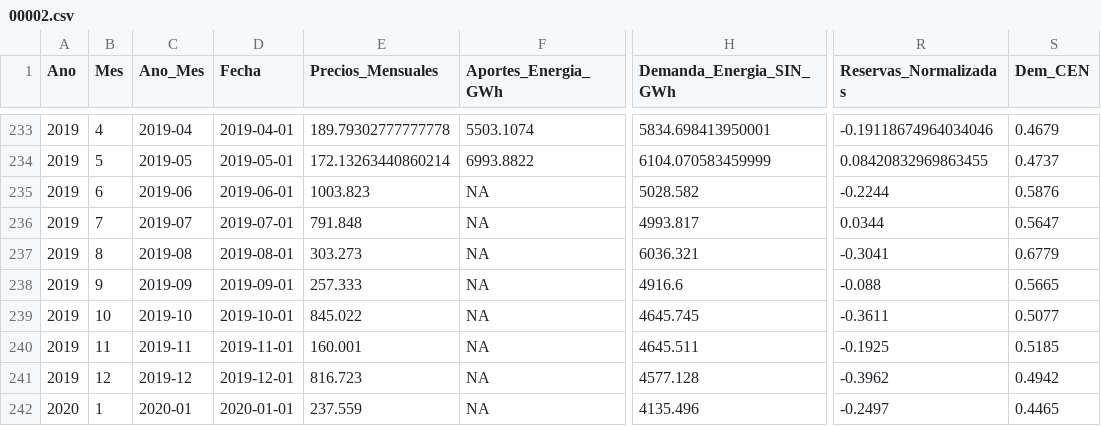
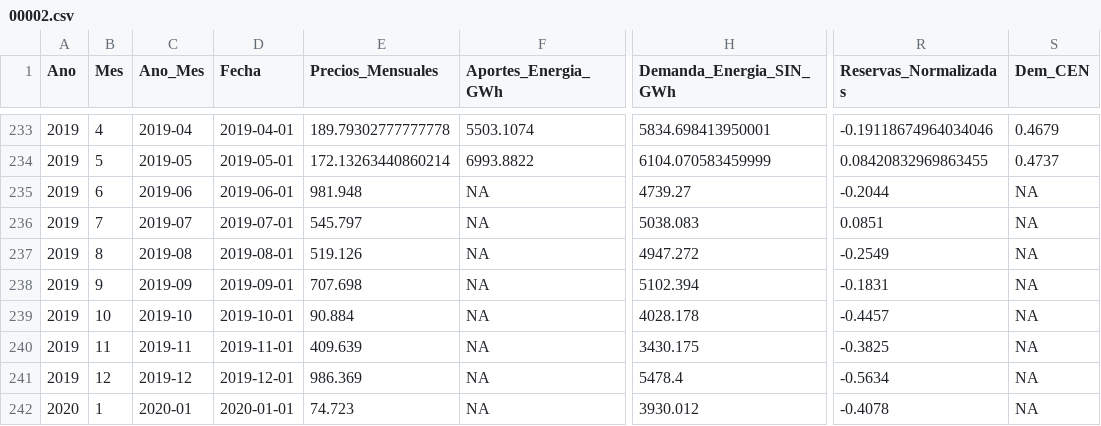
Before and after one commit to camilogavo/modelos_Bolsa, a CSV file: Resultados/00002.csv, drawn as a sheet; only a part is shown, gaps mark what is left out; the diff covers the shown part only; the diff names each change by its address in the sheet, - before the commit and + after, or states it on an @@ line.

Commit message:
Reservas_ok
Reservas finalizado

```diff
--- a/Resultados/00002.csv
+++ b/Resultados/00002.csv
-E235 (Precios_Mensuales): 1003.823
+E235 (Precios_Mensuales): 981.948
-H235 (Demanda_Energia_SIN_GWh): 5028.582
+H235 (Demanda_Energia_SIN_GWh): 4739.27
-R235 (Reservas_Normalizadas): -0.2244
+R235 (Reservas_Normalizadas): -0.2044
-S235 (Dem_CEN): 0.5876
+S235 (Dem_CEN): NA
-E236 (Precios_Mensuales): 791.848
+E236 (Precios_Mensuales): 545.797
-H236 (Demanda_Energia_SIN_GWh): 4993.817
+H236 (Demanda_Energia_SIN_GWh): 5038.083
-R236 (Reservas_Normalizadas): 0.0344
+R236 (Reservas_Normalizadas): 0.0851
-S236 (Dem_CEN): 0.5647
+S236 (Dem_CEN): NA
-E237 (Precios_Mensuales): 303.273
+E237 (Precios_Mensuales): 519.126
-H237 (Demanda_Energia_SIN_GWh): 6036.321
+H237 (Demanda_Energia_SIN_GWh): 4947.272
-R237 (Reservas_Normalizadas): -0.3041
+R237 (Reservas_Normalizadas): -0.2549
-S237 (Dem_CEN): 0.6779
+S237 (Dem_CEN): NA
-E238 (Precios_Mensuales): 257.333
+E238 (Precios_Mensuales): 707.698
-H238 (Demanda_Energia_SIN_GWh): 4916.6
+H238 (Demanda_Energia_SIN_GWh): 5102.394
-R238 (Reservas_Normalizadas): -0.088
+R238 (Reservas_Normalizadas): -0.1831
-S238 (Dem_CEN): 0.5665
+S238 (Dem_CEN): NA
-E239 (Precios_Mensuales): 845.022
+E239 (Precios_Mensuales): 90.884
-H239 (Demanda_Energia_SIN_GWh): 4645.745
+H239 (Demanda_Energia_SIN_GWh): 4028.178
-R239 (Reservas_Normalizadas): -0.3611
+R239 (Reservas_Normalizadas): -0.4457
-S239 (Dem_CEN): 0.5077
+S239 (Dem_CEN): NA
-E240 (Precios_Mensuales): 160.001
+E240 (Precios_Mensuales): 409.639
-H240 (Demanda_Energia_SIN_GWh): 4645.511
+H240 (Demanda_Energia_SIN_GWh): 3430.175
-R240 (Reservas_Normalizadas): -0.1925
+R240 (Reservas_Normalizadas): -0.3825
-S240 (Dem_CEN): 0.5185
+S240 (Dem_CEN): NA
-E241 (Precios_Mensuales): 816.723
+E241 (Precios_Mensuales): 986.369
-H241 (Demanda_Energia_SIN_GWh): 4577.128
+H241 (Demanda_Energia_SIN_GWh): 5478.4
-R241 (Reservas_Normalizadas): -0.3962
+R241 (Reservas_Normalizadas): -0.5634
-S241 (Dem_CEN): 0.4942
+S241 (Dem_CEN): NA
-E242 (Precios_Mensuales): 237.559
+E242 (Precios_Mensuales): 74.723
-H242 (Demanda_Energia_SIN_GWh): 4135.496
+H242 (Demanda_Energia_SIN_GWh): 3930.012
-R242 (Reservas_Normalizadas): -0.2497
+R242 (Reservas_Normalizadas): -0.4078
-S242 (Dem_CEN): 0.4465
+S242 (Dem_CEN): NA
```
Also changed, not shown: 64 edited cells elsewhere in this file, Resultados/00001.csv, 1 other file.
